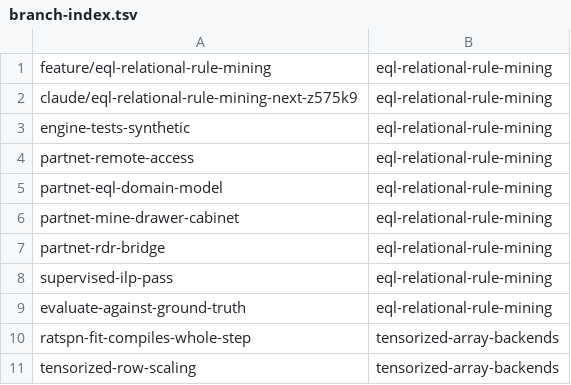
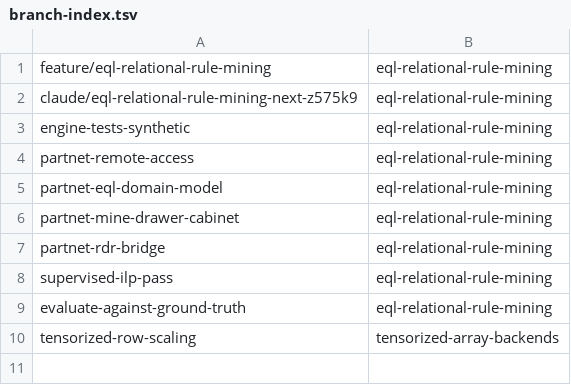
Before and after one commit to tomsch420/cognitive_robot_abstract_machine, a TSV file: .claude/personal/plans/_generated/branch-index.tsv, drawn as a sheet; the diff names each change by its address in the sheet, - before the commit and + after, or states it on an @@ line.

Commit message:
Update plan manifest for tensorized-array-backends

```diff
--- a/.claude/personal/plans/_generated/branch-index.tsv
+++ b/.claude/personal/plans/_generated/branch-index.tsv
-row 10: ratspn-fit-compiles-whole-step | tensorized-array-backends
```
Also changed, not shown: 1 other file.
